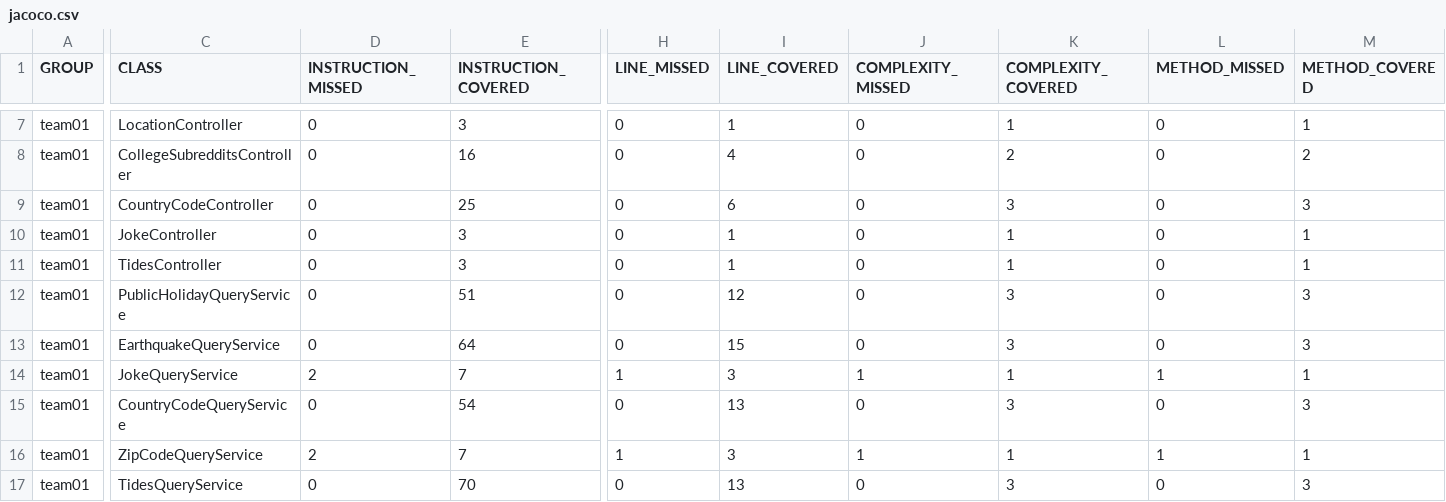
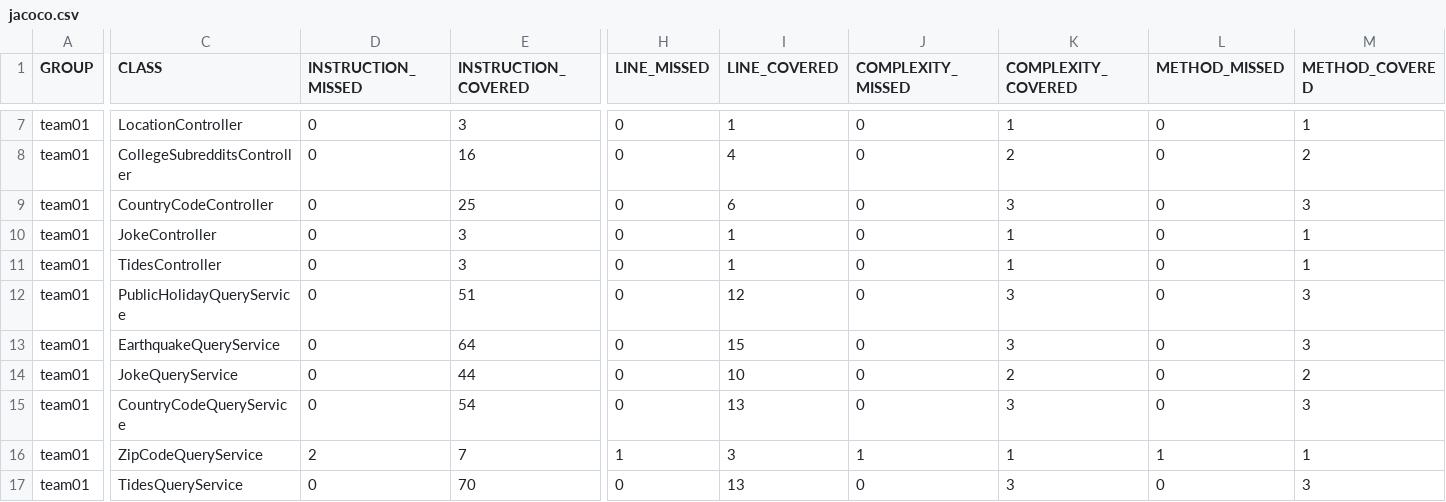
Before and after one commit to ucsb-cs156-f23/team01-f23-7pm-3, a CSV file: jacoco/jacoco.csv, drawn as a sheet; only a part is shown, gaps mark what is left out; the diff names each change by its address in the sheet, - before the commit and + after, or states it on an @@ line.

```diff
--- a/jacoco/jacoco.csv
+++ b/jacoco/jacoco.csv
-D14 (INSTRUCTION_MISSED): 2
+D14 (INSTRUCTION_MISSED): 0
-E14 (INSTRUCTION_COVERED): 7
+E14 (INSTRUCTION_COVERED): 44
-H14 (LINE_MISSED): 1
+H14 (LINE_MISSED): 0
-I14 (LINE_COVERED): 3
+I14 (LINE_COVERED): 10
-J14 (COMPLEXITY_MISSED): 1
+J14 (COMPLEXITY_MISSED): 0
-K14 (COMPLEXITY_COVERED): 1
+K14 (COMPLEXITY_COVERED): 2
-L14 (METHOD_MISSED): 1
+L14 (METHOD_MISSED): 0
-M14 (METHOD_COVERED): 1
+M14 (METHOD_COVERED): 2
```
Also changed, not shown: 7 other files.
